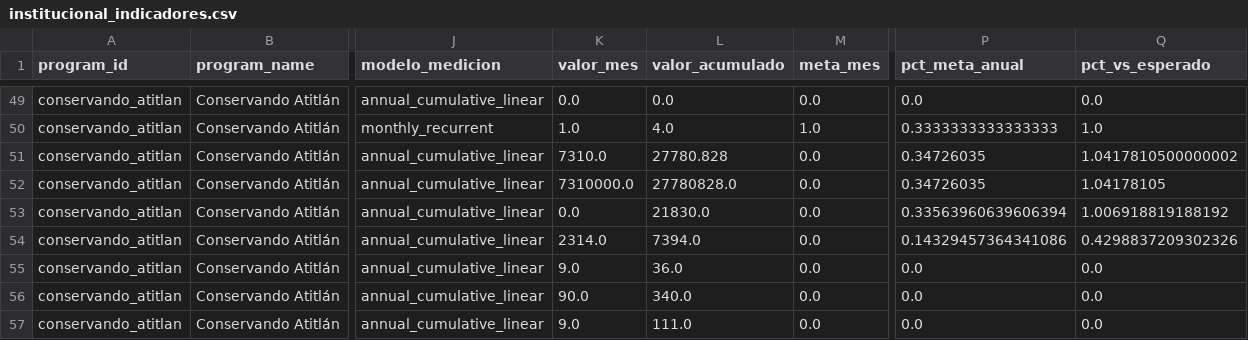
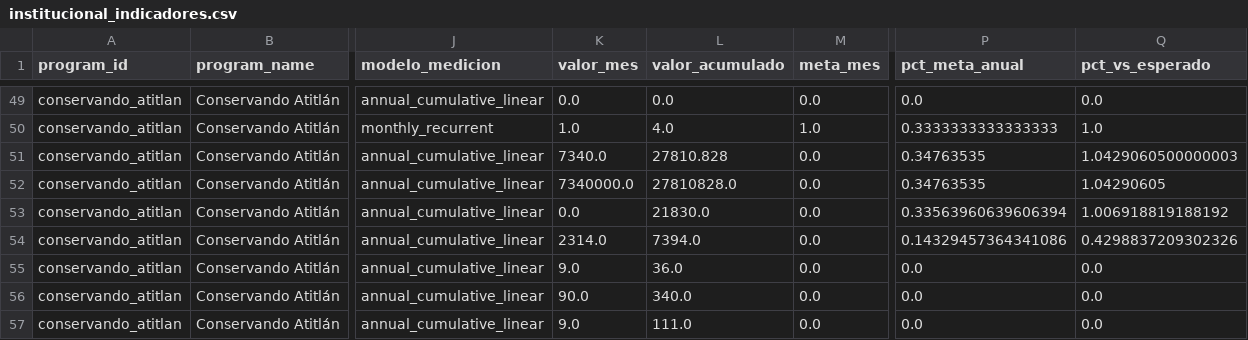
Before and after one commit to geograficaaala/AALA-dashboard, a CSV file: docs/data/conservando_atitlan/institucional_indicadores.csv, drawn as a sheet; only a part is shown, gaps mark what is left out; the diff names each change by its address in the sheet, - before the commit and + after, or states it on an @@ line.

```diff
--- a/docs/data/conservando_atitlan/institucional_indicadores.csv
+++ b/docs/data/conservando_atitlan/institucional_indicadores.csv
-K51 (valor_mes): 7310.0
+K51 (valor_mes): 7340.0
-L51 (valor_acumulado): 27780.828
+L51 (valor_acumulado): 27810.828
-P51:P52 (pct_meta_anual): 0.34726035
+P51:P52 (pct_meta_anual): 0.34763535
-Q51 (pct_vs_esperado): 1.0417810500000002
+Q51 (pct_vs_esperado): 1.0429060500000003
-K52 (valor_mes): 7310000.0
+K52 (valor_mes): 7340000.0
-L52 (valor_acumulado): 27780828.0
+L52 (valor_acumulado): 27810828.0
-Q52 (pct_vs_esperado): 1.04178105
+Q52 (pct_vs_esperado): 1.04290605
```
Also changed, not shown: docs/data/conservando_atitlan/total_mes.csv.
